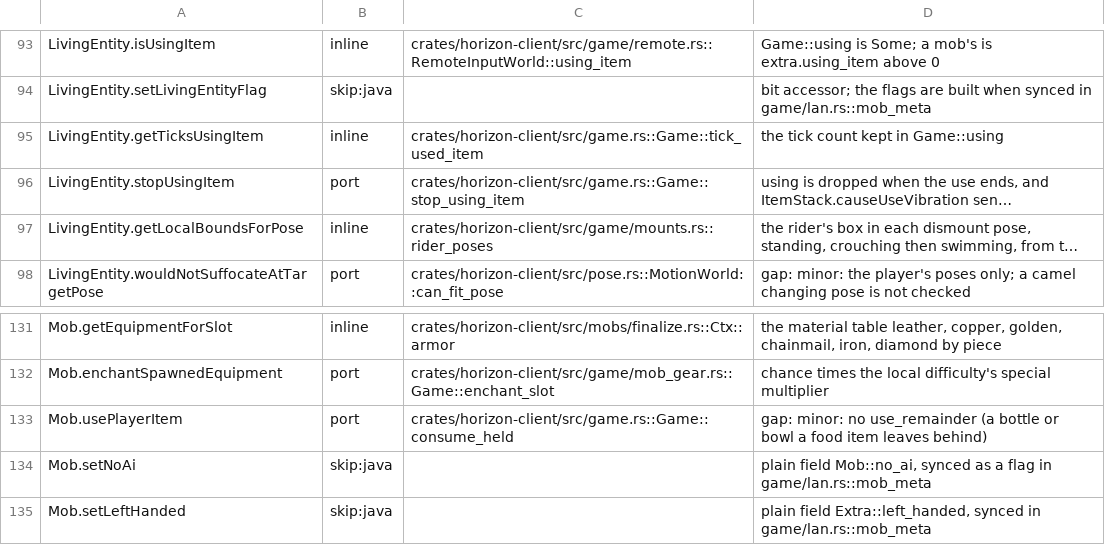
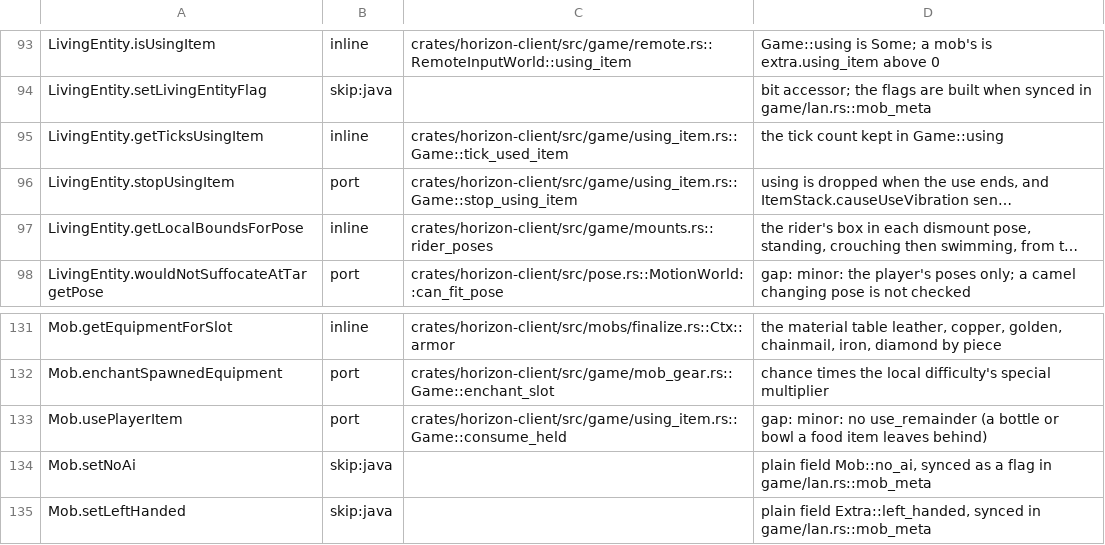
Before and after one commit to heyskylo/horizon-ios, a TSV file: tools/port_map/game-006.tsv, drawn as a sheet; only a part is shown, gaps mark what is left out; long unchanged cells end in …; the diff names each change by its address in the sheet, - before the commit and + after, or states it on an @@ line.

```diff
--- a/tools/port_map/game-006.tsv
+++ b/tools/port_map/game-006.tsv
-C95: crates/horizon-client/src/game.rs::Game::tick_used_item
+C95: crates/horizon-client/src/game/using_item.rs::Game::tick_used_item
-C96: crates/horizon-client/src/game.rs::Game::stop_using_item
+C96: crates/horizon-client/src/game/using_item.rs::Game::stop_using_item
-C133: crates/horizon-client/src/game.rs::Game::consume_held
+C133: crates/horizon-client/src/game/using_item.rs::Game::consume_held
```
Also changed, not shown: tools/port_map/classes-01.tsv, tools/port_map/game2-008.tsv, 4 other files.
